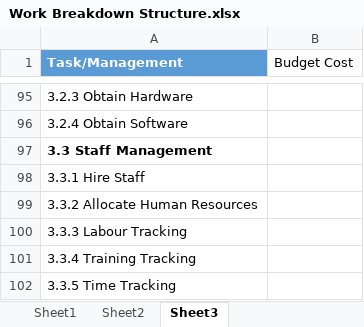
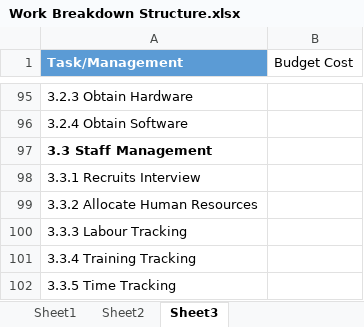
Before and after one commit to XtremisStudio/Project-Management, an Excel workbook: Work Breakdown Structure.xlsx, sheet Sheet3, drawn as a sheet; only a part is shown, gaps mark what is left out; values as stored, in another font and other column widths than the file's, no borders; table styles not drawn; the diff names each change by its address in the sheet, - before the commit and + after, or states it on an @@ line.

```diff
--- a/Work Breakdown Structure.xlsx (sheet Sheet3)
+++ b/Work Breakdown Structure.xlsx (sheet Sheet3)
-A98 (Task/Management): 3.3.1 Hire Staff
+A98 (Task/Management): 3.3.1 Recruits Interview
```
Also changed, not shown: sheet Sheet2, 5 other files.
